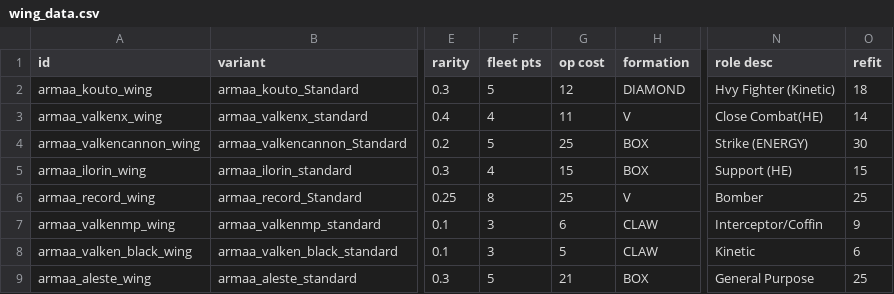
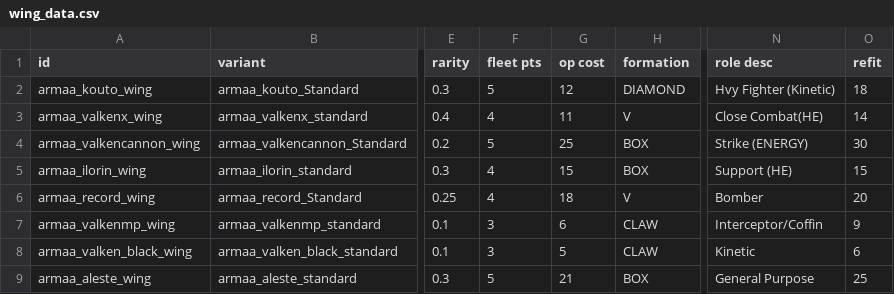
Before and after one commit to gomarz/SS-armaa, a CSV file: data/hulls/wing_data.csv, drawn as a sheet; only a part is shown, gaps mark what is left out; the diff names each change by its address in the sheet, - before the commit and + after, or states it on an @@ line.

```diff
--- a/data/hulls/wing_data.csv
+++ b/data/hulls/wing_data.csv
-F6 (fleet pts): 8
+F6 (fleet pts): 4
-G6 (op cost): 25
+G6 (op cost): 18
-O6 (refit): 25
+O6 (refit): 20
```
Also changed, not shown: data/hulls/ship_data.csv, data/weapons/weapon_data.csv, 11 other files.
